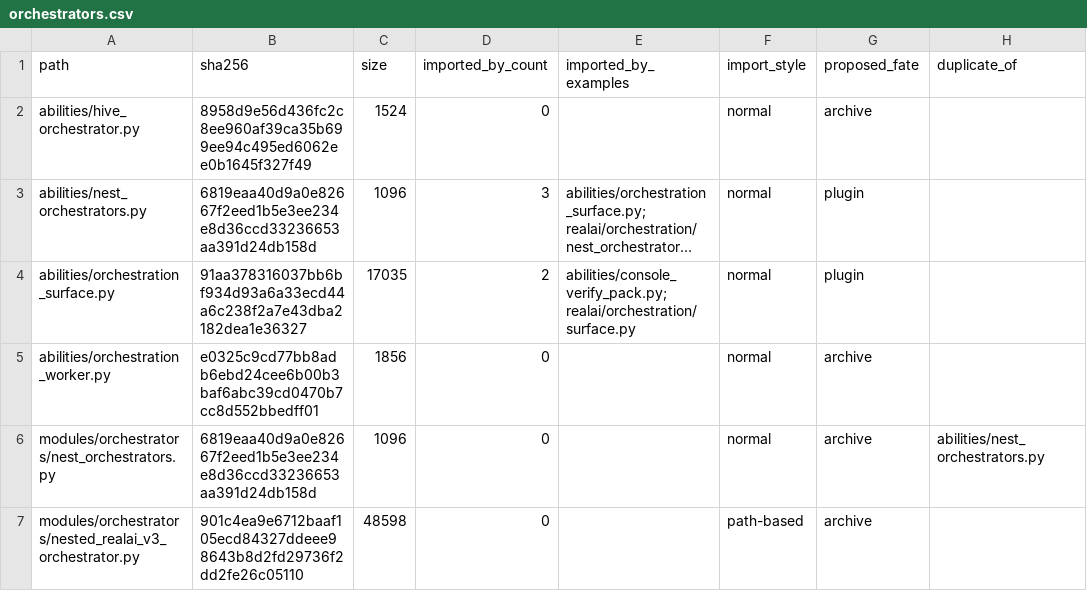
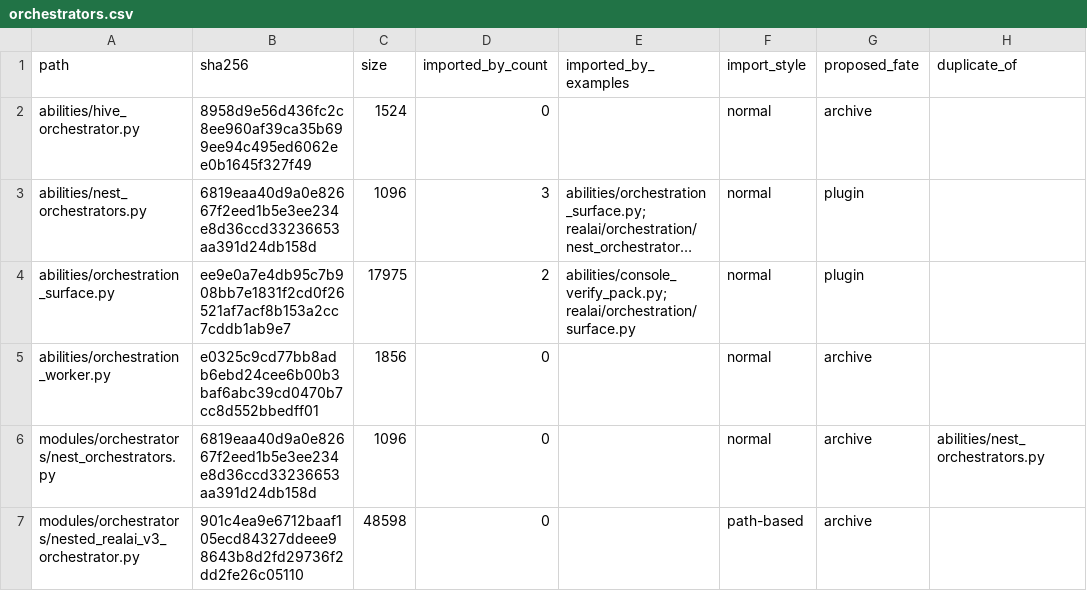
Before and after one commit to Unwrenchable/RealAi, a CSV file: docs/spine/orchestrators.csv, drawn as a sheet; only a part is shown; long unchanged cells end in …; the diff names each change by its address in the sheet, - before the commit and + after, or states it on an @@ line.

Commit message:
spine 1b: regenerate orchestrators.csv (orchestration_surface.py hash/size only)

```diff
--- a/docs/spine/orchestrators.csv
+++ b/docs/spine/orchestrators.csv
-B4 (sha256): 91aa378316037bb6bf934d93a6a33ecd44a6c238f2a7e43dba2182dea1e36327
+B4 (sha256): ee9e0a7e4db95c7b908bb7e1831f2cd0f26521af7acf8b153a2cc7cddb1ab9e7
-C4 (size): 17035
+C4 (size): 17975
```
